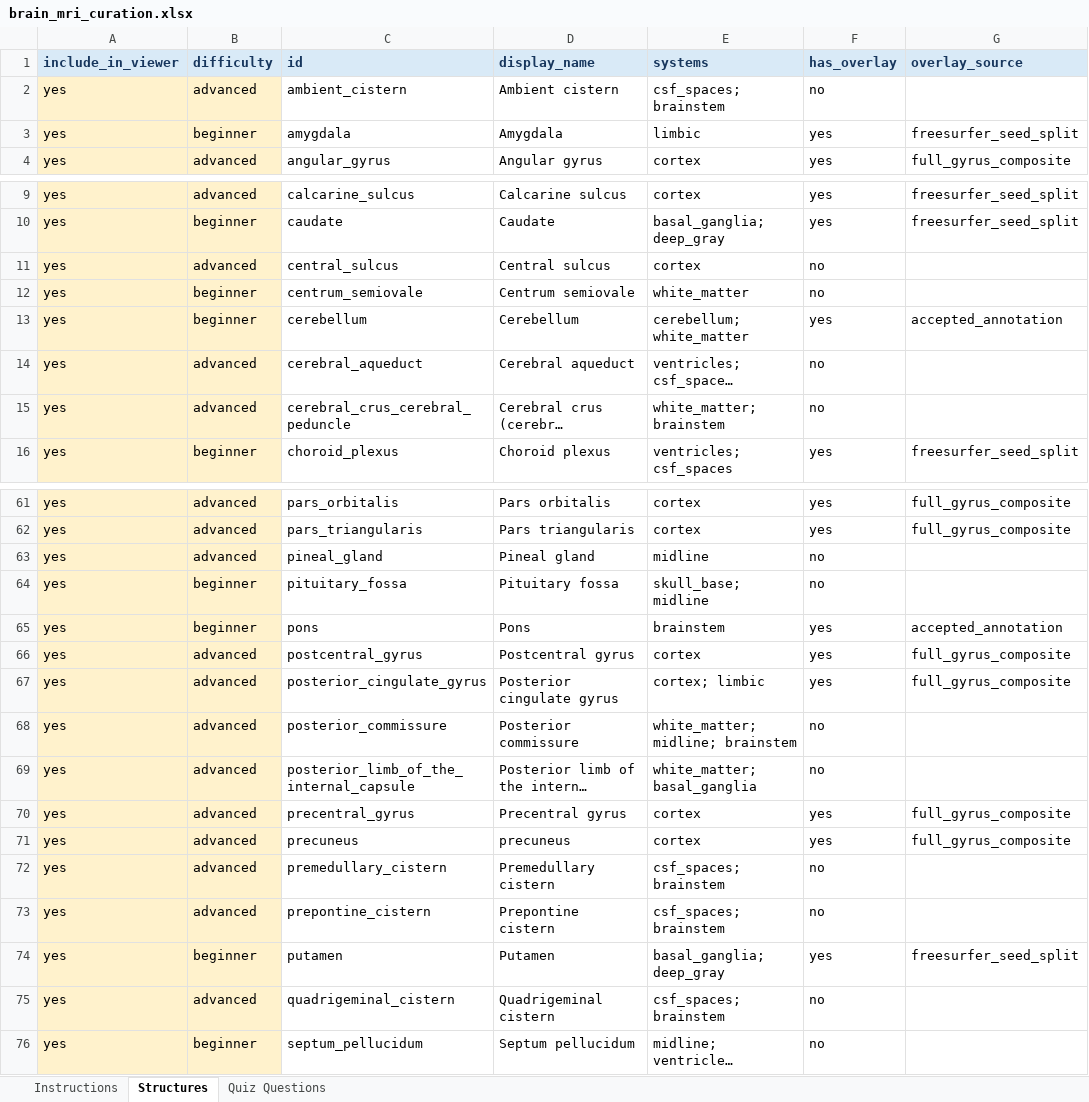
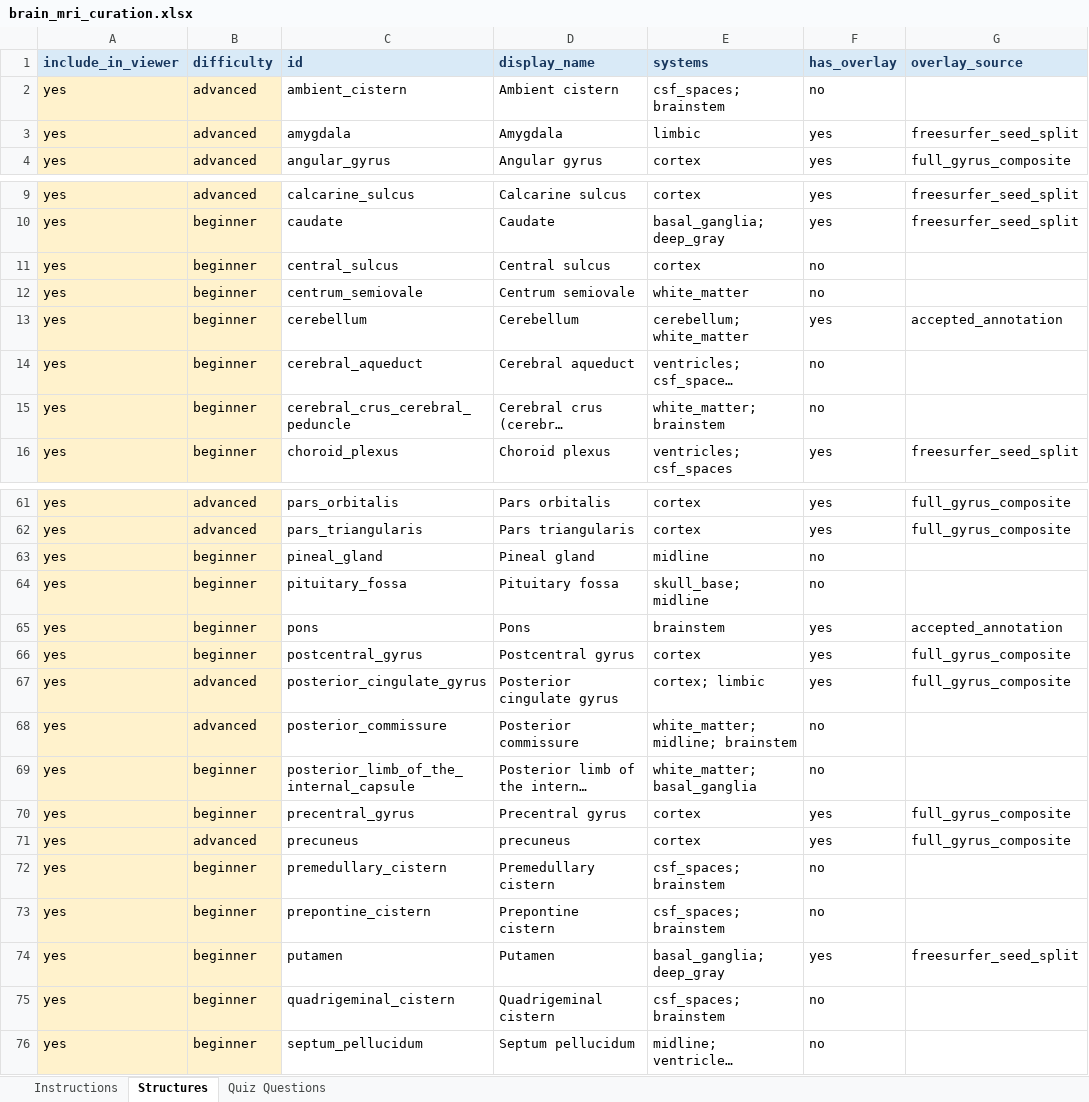
Before and after one commit to sid-dogra/neuroradiology-quizzer, an Excel workbook: data/finalized/curation/brain_mri_curation.xlsx, sheet Structures, drawn as a sheet; only a part is shown, gaps mark what is left out; long unchanged cells end in …; values as stored, in another font and other column widths than the file's, no borders; table styles not drawn; the diff covers the shown part only; the diff names each change by its address in the sheet, - before the commit and + after, or states it on an @@ line.

Commit message:
Update viewer difficulty levels

```diff
--- a/data/finalized/curation/brain_mri_curation.xlsx (sheet Structures)
+++ b/data/finalized/curation/brain_mri_curation.xlsx (sheet Structures)
-B3 (difficulty): beginner
+B3 (difficulty): advanced
-B11 (difficulty): advanced
+B11 (difficulty): beginner
-B14:B15 (difficulty): advanced
+B14:B15 (difficulty): beginner
-B63 (difficulty): advanced
+B63 (difficulty): beginner
-B66 (difficulty): advanced
+B66 (difficulty): beginner
-B69:B70 (difficulty): advanced
+B69:B70 (difficulty): beginner
-B72:B73 (difficulty): advanced
+B72:B73 (difficulty): beginner
-B75 (difficulty): advanced
+B75 (difficulty): beginner
```
Also changed, not shown: 8 edited cells elsewhere in this sheet, 2 other files.
